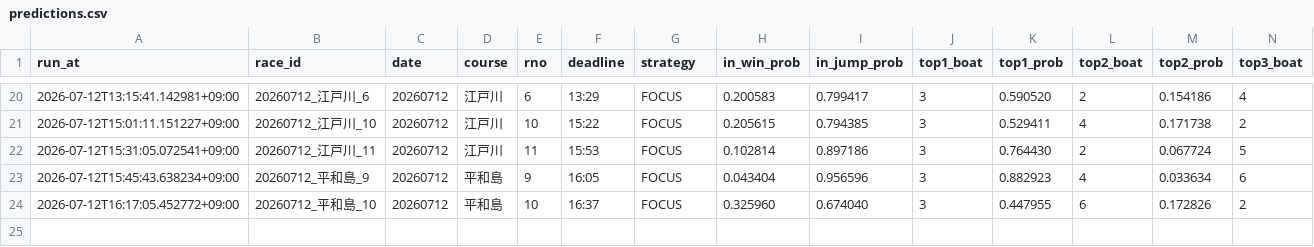
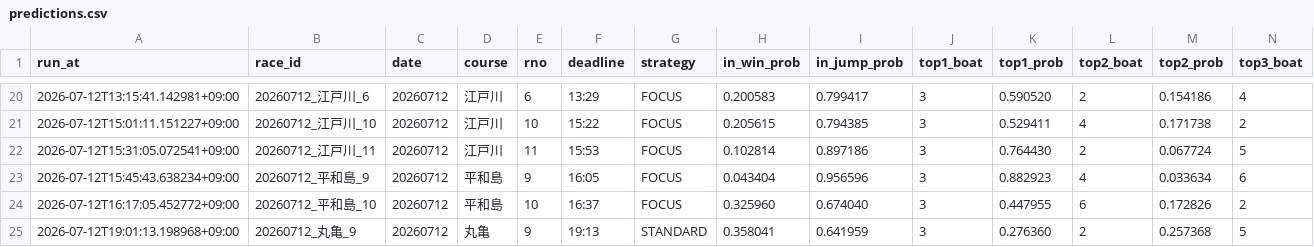
Before and after one commit to kibidanngo3/boatrace_bot, a CSV file: predictions.csv, drawn as a sheet; only a part is shown, gaps mark what is left out; rows hold the shown columns only; the diff names each change by its address in the sheet, - before the commit and + after, or states it on an @@ line.

```diff
--- a/predictions.csv
+++ b/predictions.csv
+row 25: 2026-07-12T19:01:13.198968+09:00 | 20260712_丸亀_9 | 20260712 | 丸亀 | 9 | 19:13 | STANDARD | 0.358041 | 0.641959 | 3 | 0.276360 | 2 | 0.257368 | 5
```
Also changed, not shown: 1 other file.
